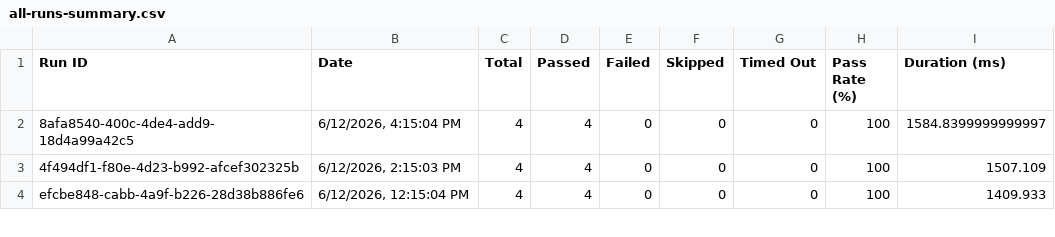
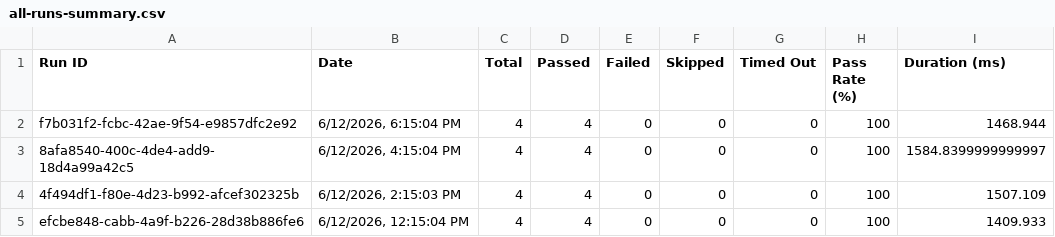
Before and after one commit to saira-uwc/asksam-datascience-automation, a CSV file: docs/exports/all-runs-summary.csv, drawn as a sheet; only a part is shown.

```diff
--- a/docs/exports/all-runs-summary.csv
+++ b/docs/exports/all-runs-summary.csv
@@ -1,2 +1,3 @@
 Run ID,Date,Total,Passed,Failed,Skipped,Timed Out,Pass Rate (%),Duration (ms)
+"f7b031f2-fcbc-42ae-9f54-e9857dfc2e92","6/12/2026, 6:15:04 PM",4,4,0,0,0,100,1468.944
 "8afa8540-400c-4de4-add9-18d4a99a42c5","6/12/2026, 4:15:04 PM",4,4,0,0,0,100,1584.8399999999997
```
Also changed, not shown: docs/exports/current-run.csv, 6 other files.
